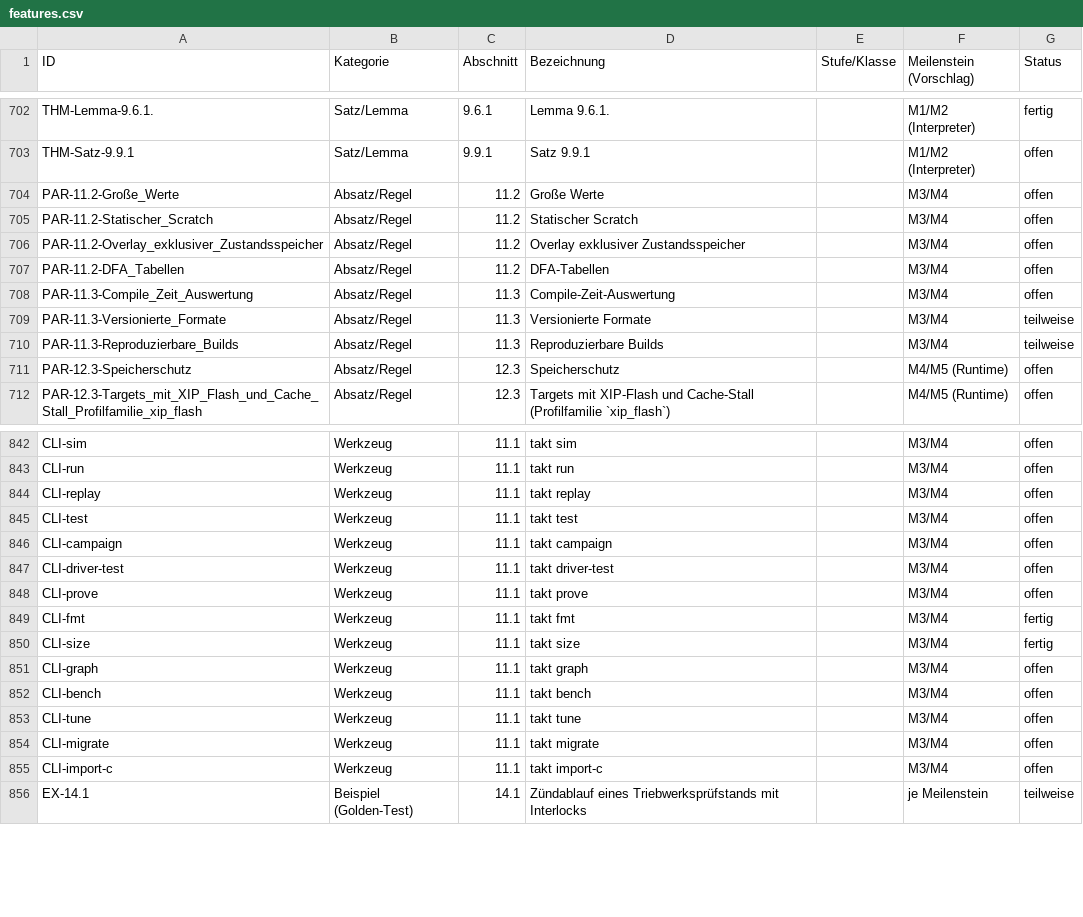
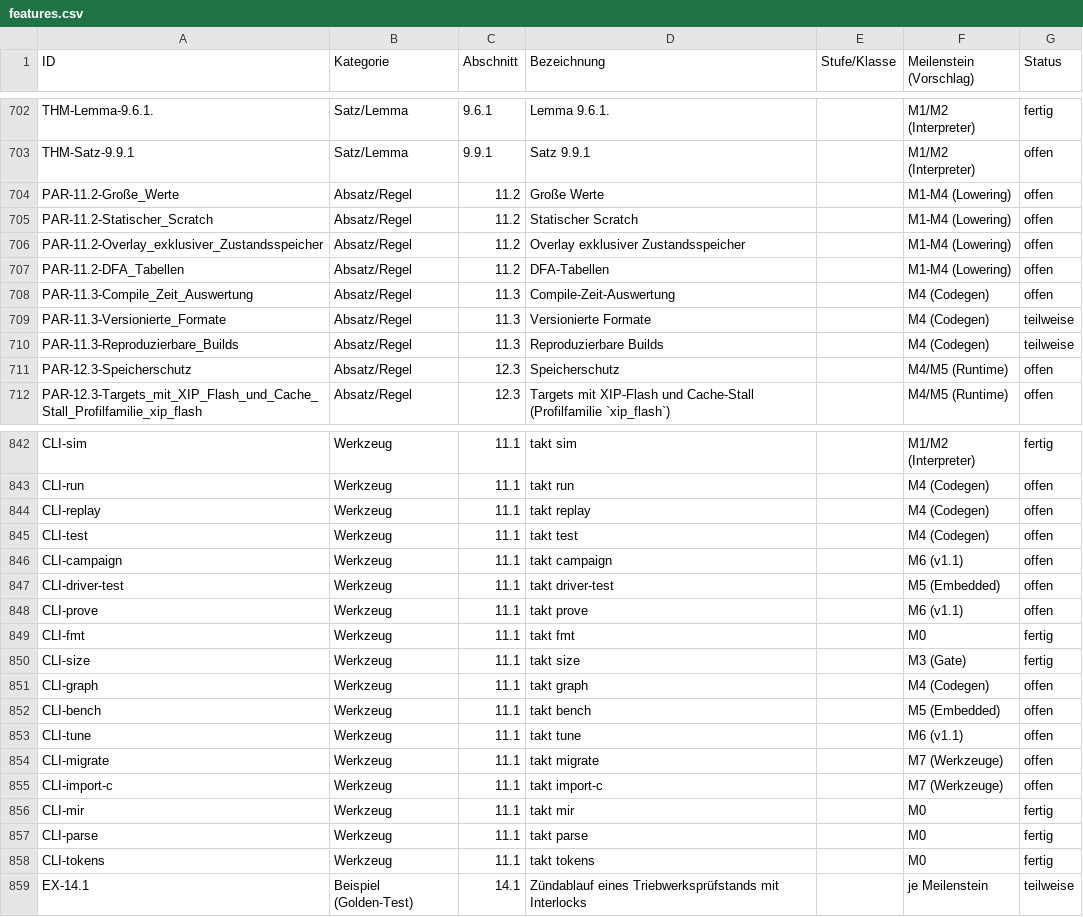
Before and after one commit to mannomannX/takt, a CSV file: plan/features.csv, drawn as a sheet; only a part is shown, gaps mark what is left out; the diff covers the shown part only; the diff names each change by its address in the sheet, - before the commit and + after, or states it on an @@ line.

```diff
--- a/plan/features.csv
+++ b/plan/features.csv
-F704:F707 (Meilenstein (Vorschlag)): M3/M4
+F704:F707 (Meilenstein (Vorschlag)): M1-M4 (Lowering)
-F708:F710 (Meilenstein (Vorschlag)): M3/M4
+F708:F710 (Meilenstein (Vorschlag)): M4 (Codegen)
-F842 (Meilenstein (Vorschlag)): M3/M4
+F842 (Meilenstein (Vorschlag)): M1/M2 (Interpreter)
-G842 (Status): offen
+G842 (Status): fertig
-F843:F845 (Meilenstein (Vorschlag)): M3/M4
+F843:F845 (Meilenstein (Vorschlag)): M4 (Codegen)
-F846 (Meilenstein (Vorschlag)): M3/M4
+F846 (Meilenstein (Vorschlag)): M6 (v1.1)
-F847 (Meilenstein (Vorschlag)): M3/M4
+F847 (Meilenstein (Vorschlag)): M5 (Embedded)
-F848 (Meilenstein (Vorschlag)): M3/M4
+F848 (Meilenstein (Vorschlag)): M6 (v1.1)
-F849 (Meilenstein (Vorschlag)): M3/M4
+F849 (Meilenstein (Vorschlag)): M0
-F850 (Meilenstein (Vorschlag)): M3/M4
+F850 (Meilenstein (Vorschlag)): M3 (Gate)
-F851 (Meilenstein (Vorschlag)): M3/M4
+F851 (Meilenstein (Vorschlag)): M4 (Codegen)
-F852 (Meilenstein (Vorschlag)): M3/M4
+F852 (Meilenstein (Vorschlag)): M5 (Embedded)
-F853 (Meilenstein (Vorschlag)): M3/M4
+F853 (Meilenstein (Vorschlag)): M6 (v1.1)
-F854:F855 (Meilenstein (Vorschlag)): M3/M4
+F854:F855 (Meilenstein (Vorschlag)): M7 (Werkzeuge)
+row 856: CLI-mir | Werkzeug | 11.1 | takt mir |  | M0 | fertig
+row 857: CLI-parse | Werkzeug | 11.1 | takt parse |  | M0 | fertig
+row 858: CLI-tokens | Werkzeug | 11.1 | takt tokens |  | M0 | fertig
```
Also changed, not shown: 33 edited cells elsewhere in this file, plan/feedback.csv, 5 other files.
